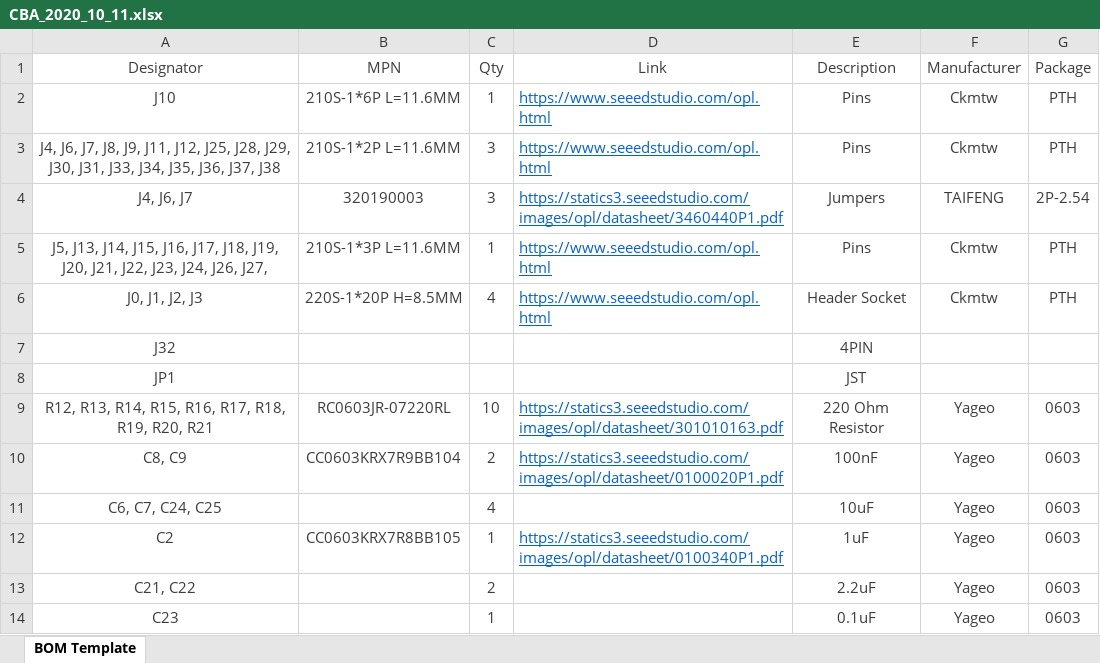
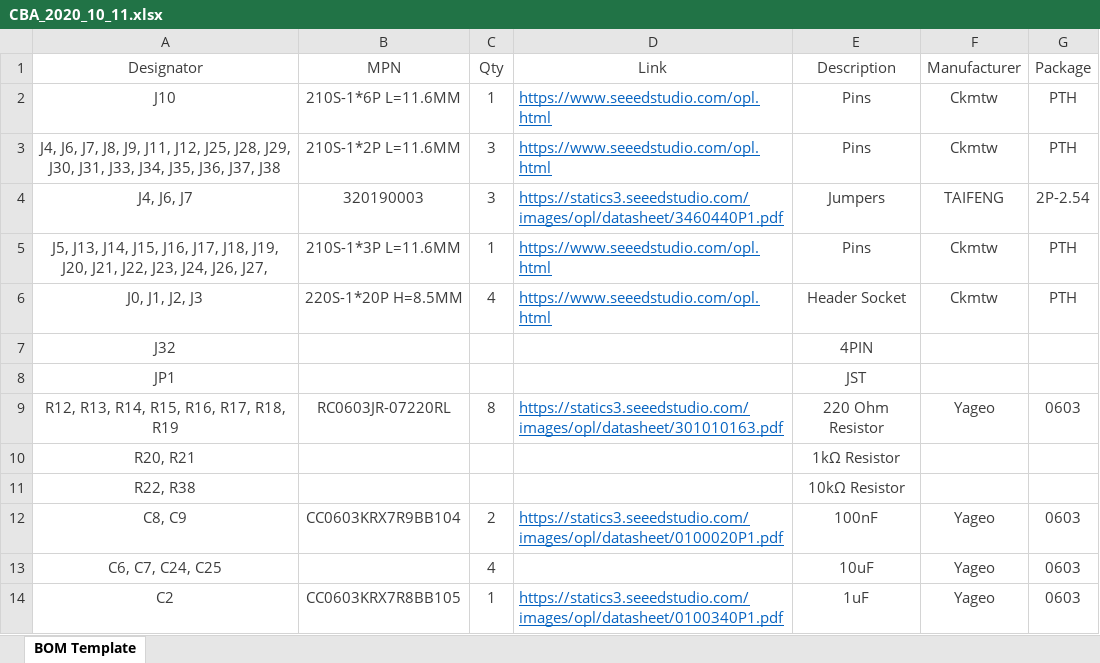
Before and after one commit to six0four/ceng317, an Excel workbook: 2020projects/CBA_2020_10_11.xlsx, sheet BOM Template, drawn as a sheet; only a part is shown; the shorter side is filled out with more unchanged rows; values as stored, in another font and other column widths than the file's, no borders; the diff names each change by its address in the sheet, - before the commit and + after, or states it on an @@ line.

Commit message:
Update CBA_2020_10_11.xlsx

```diff
--- a/2020projects/CBA_2020_10_11.xlsx (sheet BOM Template)
+++ b/2020projects/CBA_2020_10_11.xlsx (sheet BOM Template)
-A9 (Designator): R12, R13, R14, R15, R16, R17, R18, R19, R20, R21
+A9 (Designator): R12, R13, R14, R15, R16, R17, R18, R19
-C9 (Qty): 10
+C9 (Qty): 8
+row 10: R20, R21 |  |  |  | 1kΩ Resistor
+row 11: R22, R38 |  |  |  | 10kΩ Resistor
```
